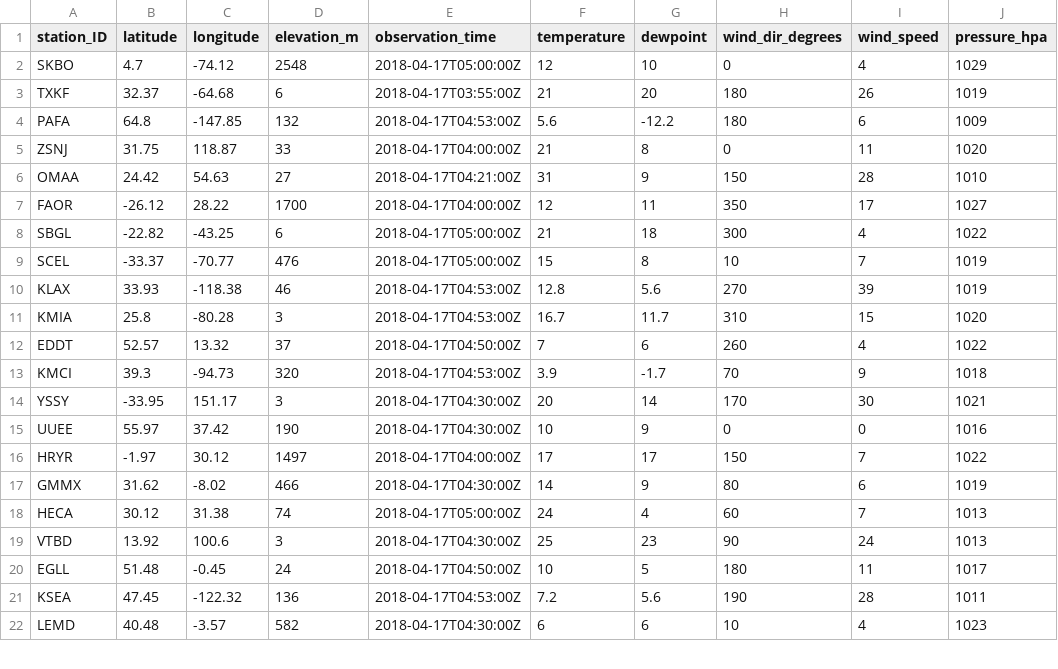
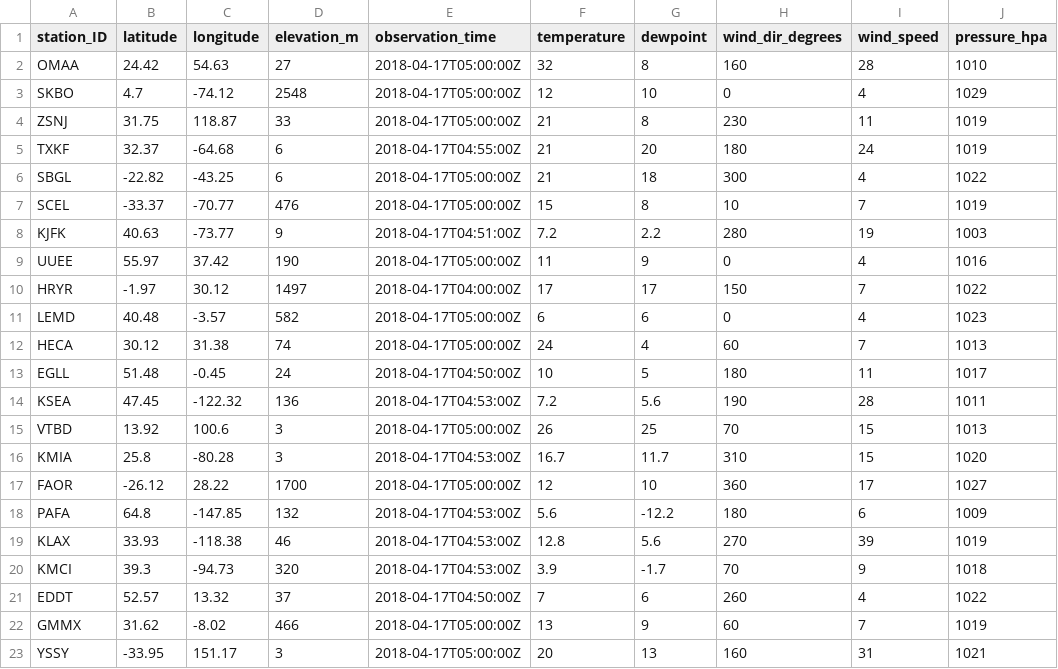
Before and after one commit to geos4s/realtimegis, a CSV file: sgroup04/metar_icao.csv, drawn as a sheet; only a part is shown; the diff covers the shown part only.

Commit message:
Add sgroup04/metar_icao.csv

```diff
--- a/sgroup04/metar_icao.csv
+++ b/sgroup04/metar_icao.csv
@@ -1,22 +1,23 @@
 station_ID;latitude;longitude;elevation_m;observation_time;temperature;dewpoint;wind_dir_degrees;wind_speed;pressure_hpa
+OMAA;24.42;54.63;27;2018-04-17T05:00:00Z;32;8;160;28;1010
 SKBO;4.7;-74.12;2548;2018-04-17T05:00:00Z;12;10;0;4;1029
-TXKF;32.37;-64.68;6;2018-04-17T03:55:00Z;21;20;180;26;1019
-PAFA;64.8;-147.85;132;2018-04-17T04:53:00Z;5.6;-12.2;180;6;1009
-ZSNJ;31.75;118.87;33;2018-04-17T04:00:00Z;21;8;0;11;1020
-OMAA;24.42;54.63;27;2018-04-17T04:21:00Z;31;9;150;28;1010
-FAOR;-26.12;28.22;1700;2018-04-17T04:00:00Z;12;11;350;17;1027
+ZSNJ;31.75;118.87;33;2018-04-17T05:00:00Z;21;8;230;11;1019
+TXKF;32.37;-64.68;6;2018-04-17T04:55:00Z;21;20;180;24;1019
 SBGL;-22.82;-43.25;6;2018-04-17T05:00:00Z;21;18;300;4;1022
 SCEL;-33.37;-70.77;476;2018-04-17T05:00:00Z;15;8;10;7;1019
-KLAX;33.93;-118.38;46;2018-04-17T04:53:00Z;12.8;5.6;270;39;1019
-KMIA;25.8;-80.28;3;2018-04-17T04:53:00Z;16.7;11.7;310;15;1020
-EDDT;52.57;13.32;37;2018-04-17T04:50:00Z;7;6;260;4;1022
-KMCI;39.3;-94.73;320;2018-04-17T04:53:00Z;3.9;-1.7;70;9;1018
-YSSY;-33.95;151.17;3;2018-04-17T04:30:00Z;20;14;170;30;1021
-UUEE;55.97;37.42;190;2018-04-17T04:30:00Z;10;9;0;0;1016
+KJFK;40.63;-73.77;9;2018-04-17T04:51:00Z;7.2;2.2;280;19;1003
+UUEE;55.97;37.42;190;2018-04-17T05:00:00Z;11;9;0;4;1016
 HRYR;-1.97;30.12;1497;2018-04-17T04:00:00Z;17;17;150;7;1022
-GMMX;31.62;-8.02;466;2018-04-17T04:30:00Z;14;9;80;6;1019
+LEMD;40.48;-3.57;582;2018-04-17T05:00:00Z;6;6;0;4;1023
 HECA;30.12;31.38;74;2018-04-17T05:00:00Z;24;4;60;7;1013
-VTBD;13.92;100.6;3;2018-04-17T04:30:00Z;25;23;90;24;1013
 EGLL;51.48;-0.45;24;2018-04-17T04:50:00Z;10;5;180;11;1017
 KSEA;47.45;-122.32;136;2018-04-17T04:53:00Z;7.2;5.6;190;28;1011
-LEMD;40.48;-3.57;582;2018-04-17T04:30:00Z;6;6;10;4;1023
+VTBD;13.92;100.6;3;2018-04-17T05:00:00Z;26;25;70;15;1013
+KMIA;25.8;-80.28;3;2018-04-17T04:53:00Z;16.7;11.7;310;15;1020
+FAOR;-26.12;28.22;1700;2018-04-17T05:00:00Z;12;10;360;17;1027
+PAFA;64.8;-147.85;132;2018-04-17T04:53:00Z;5.6;-12.2;180;6;1009
+KLAX;33.93;-118.38;46;2018-04-17T04:53:00Z;12.8;5.6;270;39;1019
+KMCI;39.3;-94.73;320;2018-04-17T04:53:00Z;3.9;-1.7;70;9;1018
+EDDT;52.57;13.32;37;2018-04-17T04:50:00Z;7;6;260;4;1022
+GMMX;31.62;-8.02;466;2018-04-17T05:00:00Z;13;9;60;7;1019
+YSSY;-33.95;151.17;3;2018-04-17T05:00:00Z;20;13;160;31;1021
```
Also changed, not shown: 3 edited cells elsewhere in this file.
